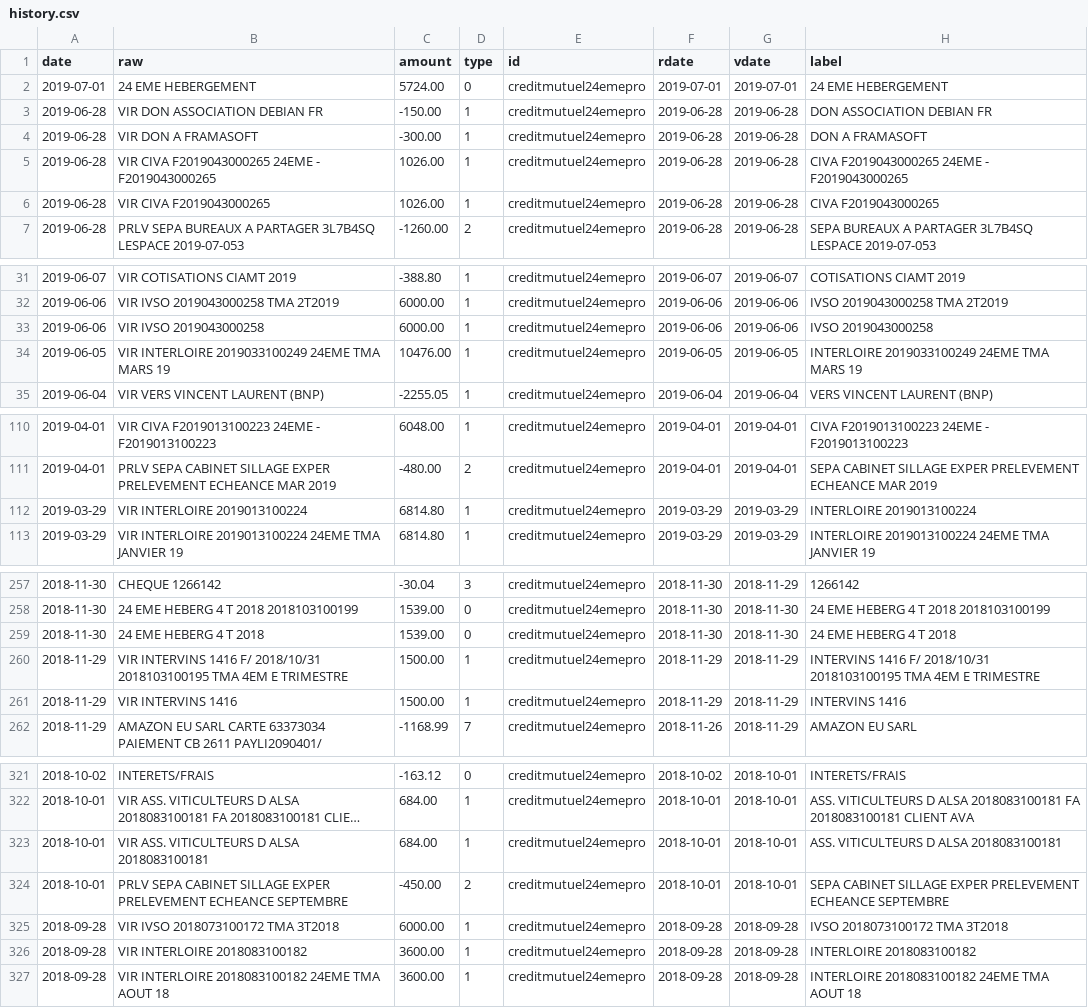
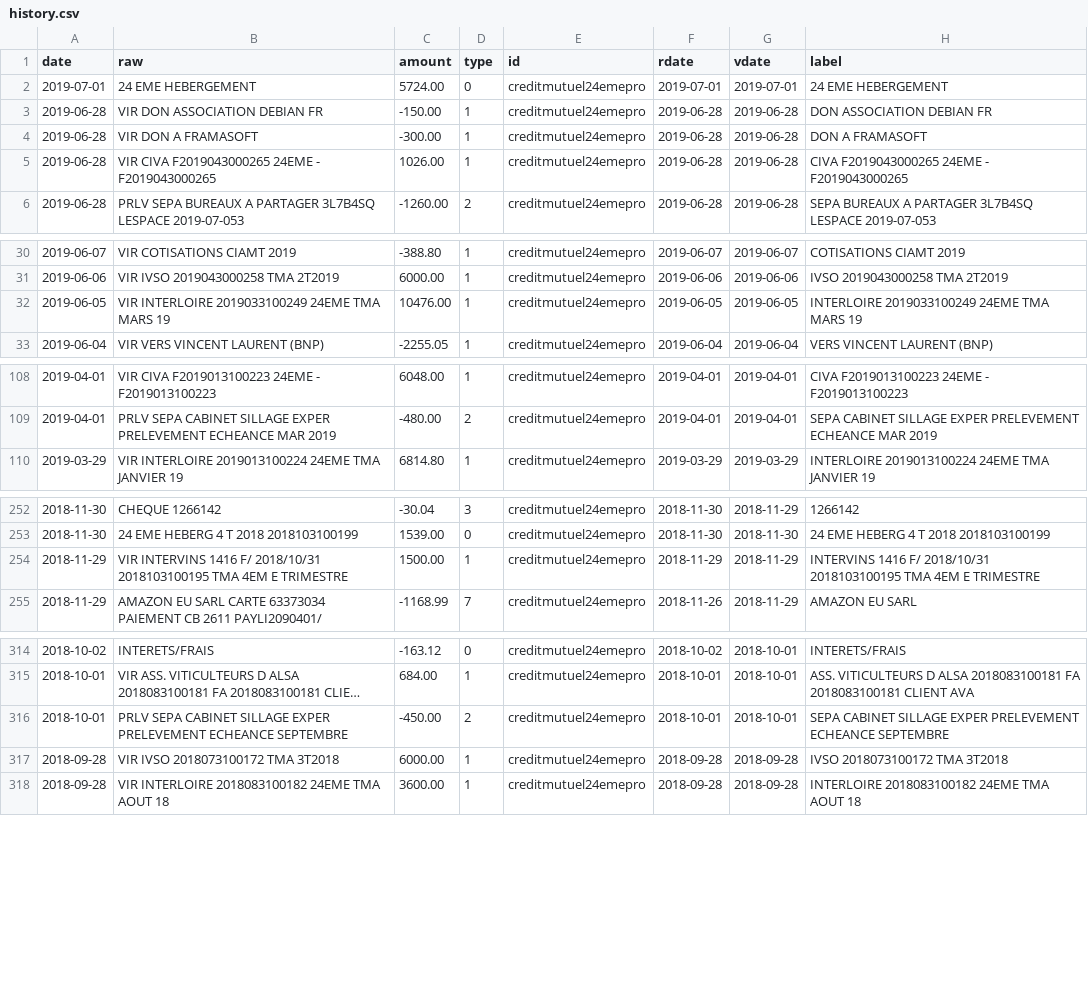
Before and after one commit to 24eme/banque, a CSV file: data/history.csv, drawn as a sheet; only a part is shown, gaps mark what is left out; long unchanged cells end in …; the diff covers the shown part only; the diff names each change by its address in the sheet, - before the commit and + after, or states it on an @@ line.

Commit message:
résolution de doublons

```diff
--- a/data/history.csv
+++ b/data/history.csv
-row 6: 2019-06-28 | VIR CIVA F2019043000265 | 1026.00 | 1 | creditmutuel24emepro | 2019-06-28 | 2019-06-28 | CIVA F2019043000265
-row 33: 2019-06-06 | VIR IVSO 2019043000258 | 6000.00 | 1 | creditmutuel24emepro | 2019-06-06 | 2019-06-06 | IVSO 2019043000258
-row 112: 2019-03-29 | VIR INTERLOIRE 2019013100224 | 6814.80 | 1 | creditmutuel24emepro | 2019-03-29 | 2019-03-29 | INTERLOIRE 2019013100224
-row 259: 2018-11-30 | 24 EME HEBERG 4 T 2018 | 1539.00 | 0 | creditmutuel24emepro | 2018-11-30 | 2018-11-30 | 24 EME HEBERG 4 T 2018
-row 261: 2018-11-29 | VIR INTERVINS 1416 | 1500.00 | 1 | creditmutuel24emepro | 2018-11-29 | 2018-11-29 | INTERVINS 1416
-row 323: 2018-10-01 | VIR ASS. VITICULTEURS D ALSA 2018083100181 | 684.00 | 1 | creditmutuel24emepro | 2018-10-01 | 2018-10-01 | ASS. VITICULTEURS D ALSA 2018083100181
-row 326: 2018-09-28 | VIR INTERLOIRE 2018083100182 | 3600.00 | 1 | creditmutuel24emepro | 2018-09-28 | 2018-09-28 | INTERLOIRE 2018083100182
```
Also changed, not shown: 6 removed rows elsewhere in this file.
